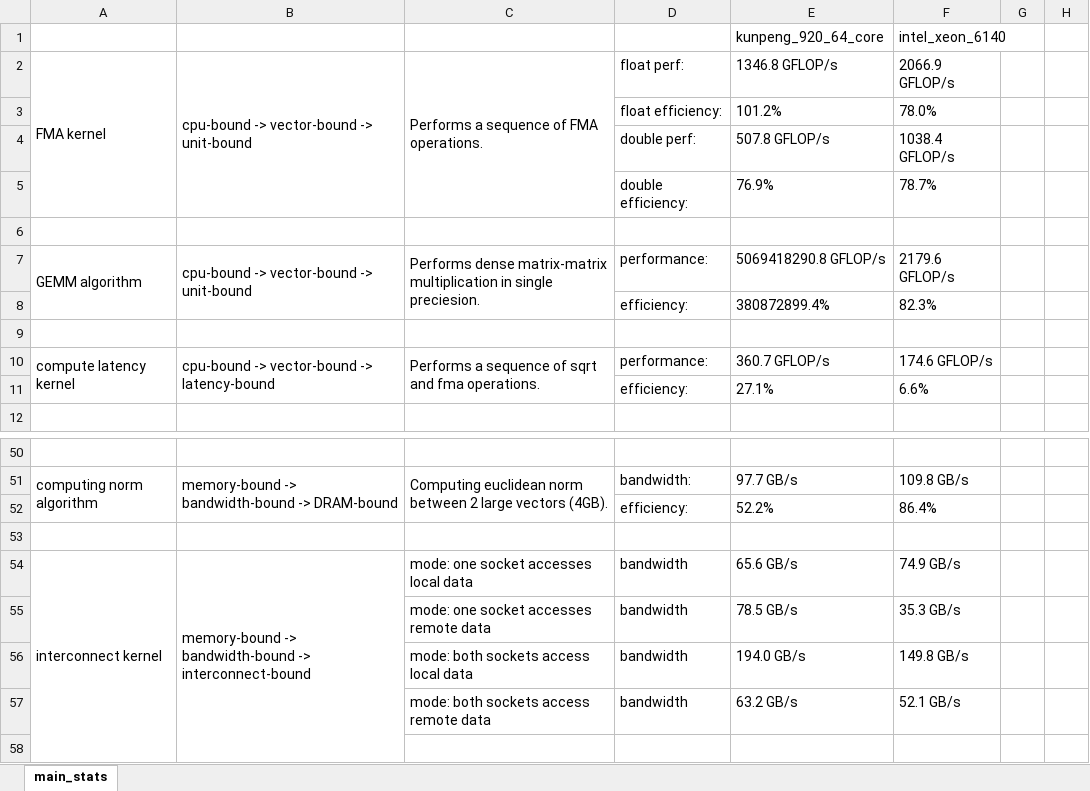
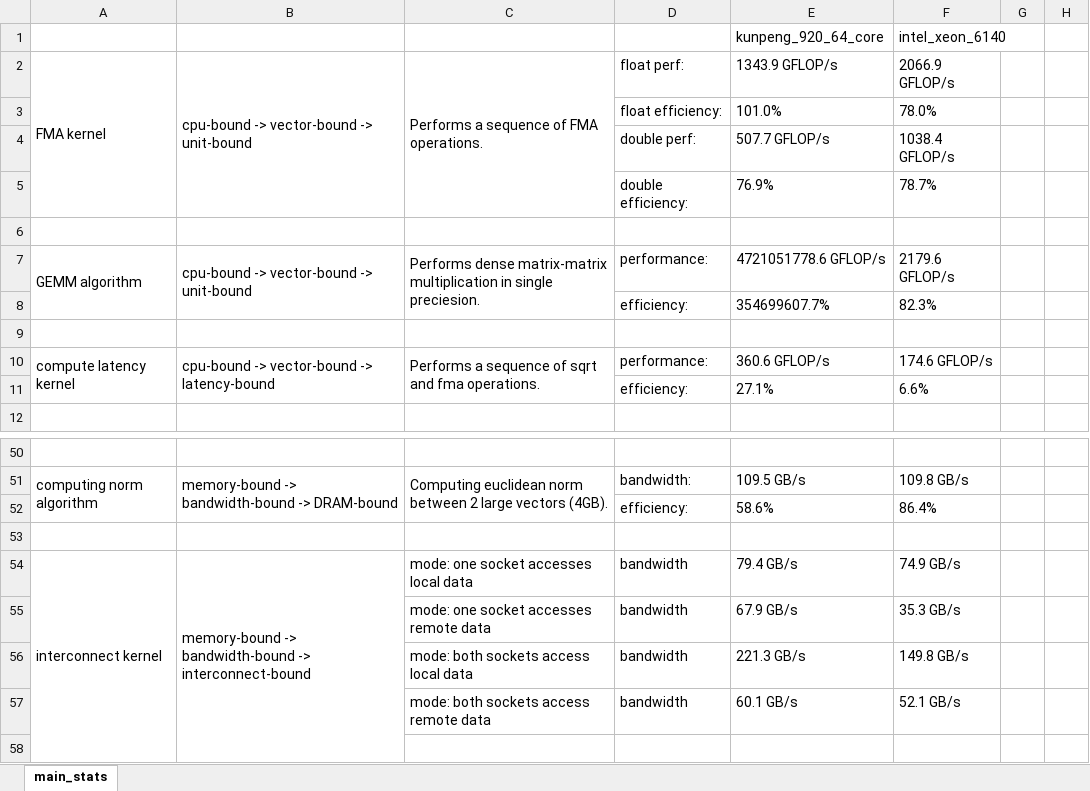
Before and after one commit to afanasyev-ilya/benchmarks, an Excel workbook: output/arch_comparison.xlsx, sheet main_stats, drawn as a sheet; only a part is shown, gaps mark what is left out; values as stored, in another font and other column widths than the file's, no borders; charts and pictures not drawn; the diff covers the shown part only; the diff names each change by its address in the sheet, - before the commit and + after, or states it on an @@ line.

```diff
--- a/output/arch_comparison.xlsx (sheet main_stats)
+++ b/output/arch_comparison.xlsx (sheet main_stats)
-E2: 1346.8 GFLOP/s
+E2: 1343.9 GFLOP/s
-E3: 101.2%
+E3: 101.0%
-E4: 507.8 GFLOP/s
+E4: 507.7 GFLOP/s
-E7: 5069418290.8 GFLOP/s
+E7: 4721051778.6 GFLOP/s
-E8: 380872899.4%
+E8: 354699607.7%
-E10: 360.7 GFLOP/s
+E10: 360.6 GFLOP/s
-E51: 97.7 GB/s
+E51: 109.5 GB/s
-E52: 52.2%
+E52: 58.6%
-E54: 65.6 GB/s
+E54: 79.4 GB/s
-E55: 78.5 GB/s
+E55: 67.9 GB/s
-E56: 194.0 GB/s
+E56: 221.3 GB/s
-E57: 63.2 GB/s
+E57: 60.1 GB/s
```
Also changed, not shown: other rows of this sheet, charts or pictures, 6 other files.
